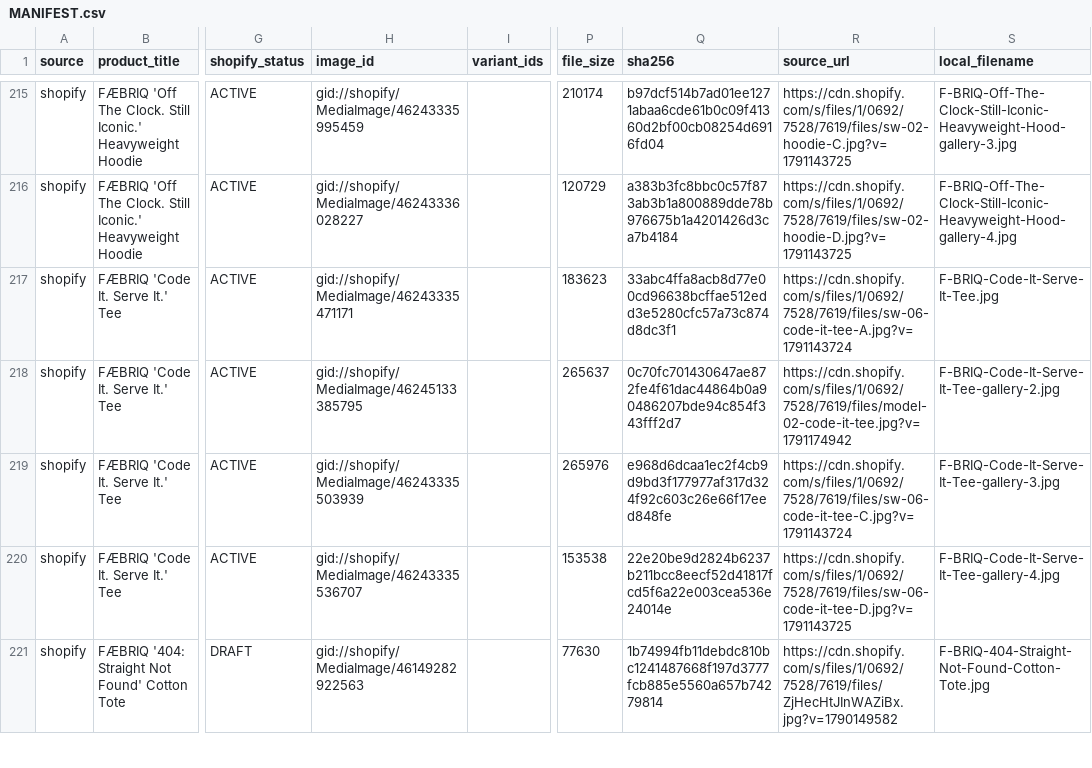
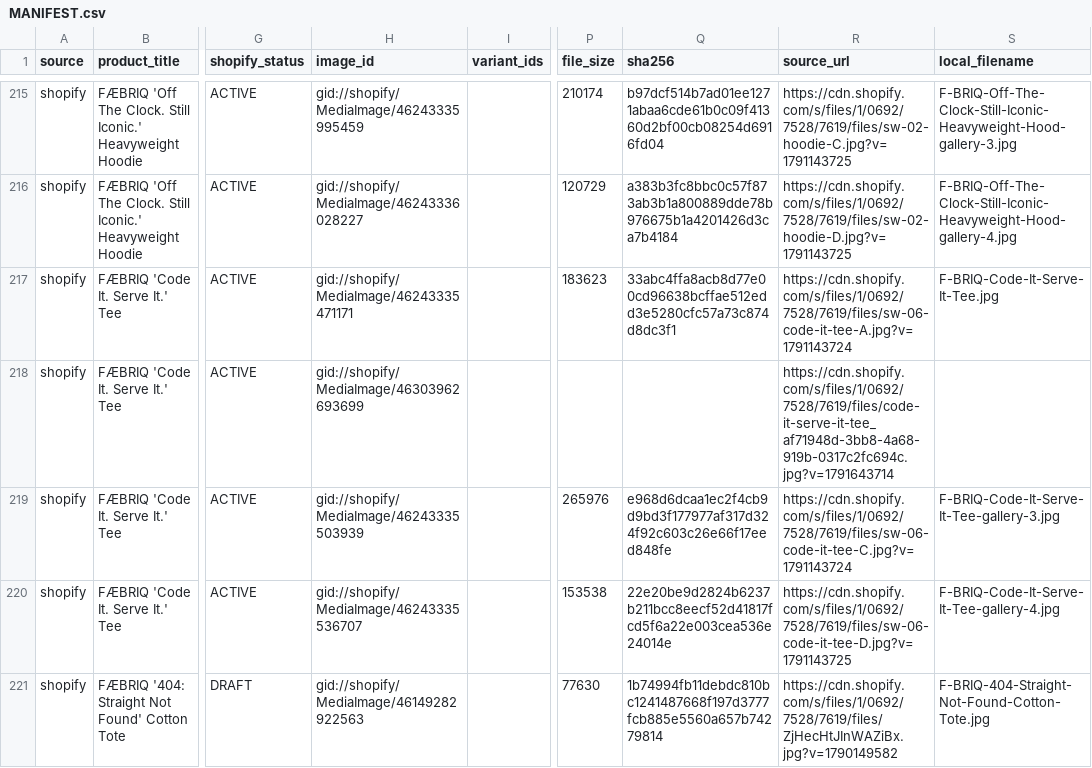
Before and after one commit to mknuever-lgtm/FAEBRIQ, a CSV file: imagery/MANIFEST.csv, drawn as a sheet; only a part is shown, gaps mark what is left out; the diff covers the shown part only; the diff names each change by its address in the sheet, - before the commit and + after, or states it on an @@ line.

```diff
--- a/imagery/MANIFEST.csv
+++ b/imagery/MANIFEST.csv
-H218 (image_id): gid://shopify/MediaImage/46245133385795
+H218 (image_id): gid://shopify/MediaImage/46303962693699
-P218 (file_size): 265637
+P218 (file_size): (empty)
-Q218 (sha256): 0c70fc701430647ae872fe4f61dac44864b0a90486207bde94c854f343fff2d7
+Q218 (sha256): (empty)
-R218 (source_url): https://cdn.shopify.com/s/files/1/0692/7528/7619/files/model-02-code-it-tee.jpg?v=1791174942
+R218 (source_url): https://cdn.shopify.com/s/files/1/0692/7528/7619/files/code-it-serve-it-tee_af71948d-3bb8-4a68-919b-0317c2fc694c.jpg?v=1791643714
-S218 (local_filename): F-BRIQ-Code-It-Serve-It-Tee-gallery-2.jpg
+S218 (local_filename): (empty)
```
Also changed, not shown: 10 edited cells elsewhere in this file, 1 other file.
